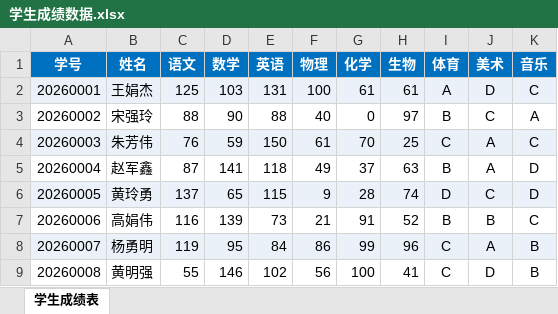
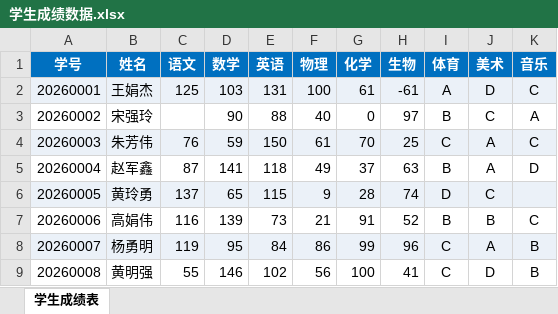
Before and after one commit to Wang-trying121/my-first-repository, an Excel workbook: python项目文件/数据分析/学生成绩数据.xlsx, sheet 学生成绩表, drawn as a sheet; only a part is shown; values as stored, in another font and other column widths than the file's, no borders; the diff names each change by its address in the sheet, - before the commit and + after, or states it on an @@ line.

```diff
--- a/python项目文件/数据分析/学生成绩数据.xlsx (sheet 学生成绩表)
+++ b/python项目文件/数据分析/学生成绩数据.xlsx (sheet 学生成绩表)
-H2 (生物): 61
+H2 (生物): -61
-C3 (语文): 88
+C3 (语文): (empty)
-K6 (音乐): D
+K6 (音乐): (empty)
```
Also changed, not shown: python项目文件/数据分析/学生成绩数据_01.xlsx, 2 other files.
